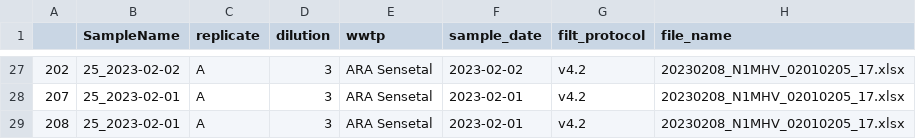
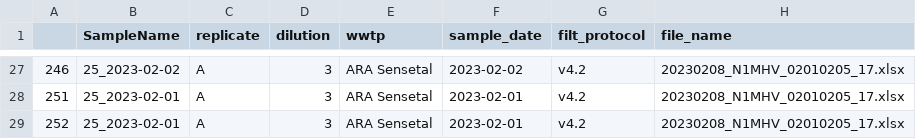
Before and after one commit to charliegan1/Cowwid-Quality-Control, a CSV file: norm_laupen.csv, drawn as a sheet; only a part is shown, gaps mark what is left out; the diff covers the shown part only; the diff names each change by its address in the sheet, - before the commit and + after, or states it on an @@ line.

```diff
--- a/norm_laupen.csv
+++ b/norm_laupen.csv
-A27: 202
+A27: 246
-A28: 207
+A28: 251
-A29: 208
+A29: 252
```
Also changed, not shown: 37 edited cells elsewhere in this file, norm_altenrhein.csv, norm_chur.csv, 5 other files.
